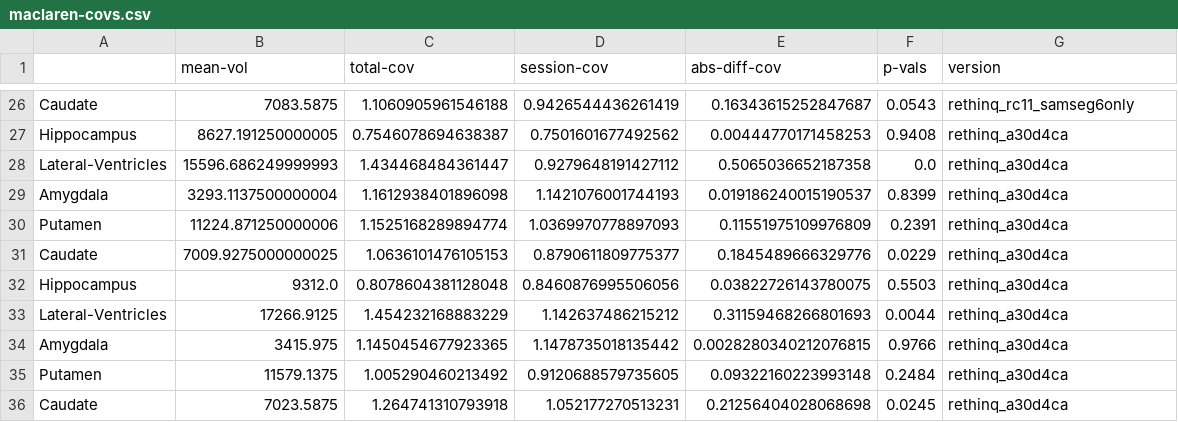
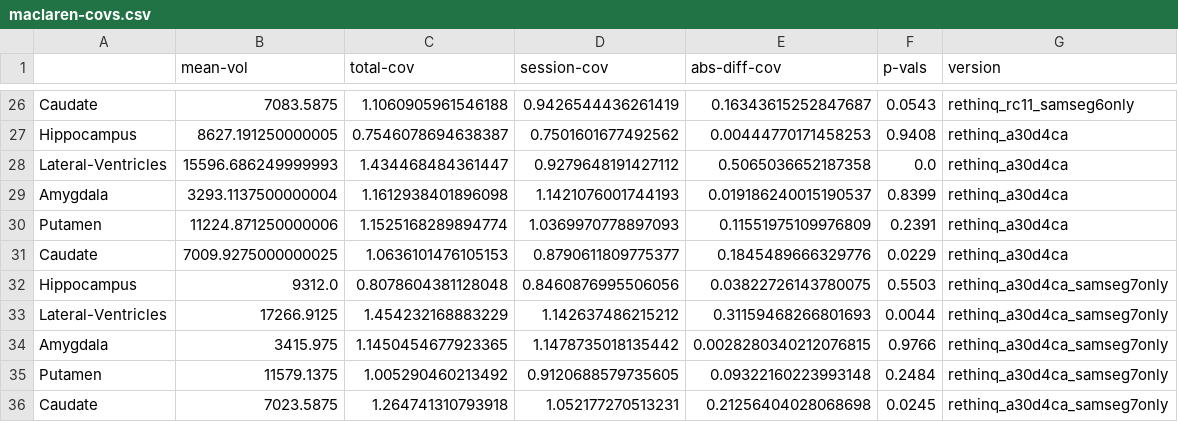
Before and after one commit to pwighton/maclaren-test-retest, a CSV file: maclaren-covs.csv, drawn as a sheet; only a part is shown, gaps mark what is left out.

Commit message:
[FIX] version bug

```diff
--- a/maclaren-covs.csv
+++ b/maclaren-covs.csv
@@ -31,6 +31,6 @@ Putamen,11224.871250000006,1.1525168289894774,1.0369970778897093,0.1155197510997
 Caudate,7009.9275000000025,1.0636101476105153,0.8790611809775377,0.1845489666329776,0.0229,rethinq_a30d4ca
-Hippocampus,9312.0,0.8078604381128048,0.8460876995506056,0.03822726143780075,0.5503,rethinq_a30d4ca
-Lateral-Ventricles,17266.9125,1.454232168883229,1.142637486215212,0.31159468266801693,0.0044,rethinq_a30d4ca
-Amygdala,3415.975,1.1450454677923365,1.1478735018135442,0.0028280340212076815,0.9766,rethinq_a30d4ca
-Putamen,11579.1375,1.005290460213492,0.9120688579735605,0.09322160223993148,0.2484,rethinq_a30d4ca
-Caudate,7023.5875,1.264741310793918,1.052177270513231,0.21256404028068698,0.0245,rethinq_a30d4ca
+Hippocampus,9312.0,0.8078604381128048,0.8460876995506056,0.03822726143780075,0.5503,rethinq_a30d4ca_samseg7only
+Lateral-Ventricles,17266.9125,1.454232168883229,1.142637486215212,0.31159468266801693,0.0044,rethinq_a30d4ca_samseg7only
+Amygdala,3415.975,1.1450454677923365,1.1478735018135442,0.0028280340212076815,0.9766,rethinq_a30d4ca_samseg7only
+Putamen,11579.1375,1.005290460213492,0.9120688579735605,0.09322160223993148,0.2484,rethinq_a30d4ca_samseg7only
+Caudate,7023.5875,1.264741310793918,1.052177270513231,0.21256404028068698,0.0245,rethinq_a30d4ca_samseg7only
```
